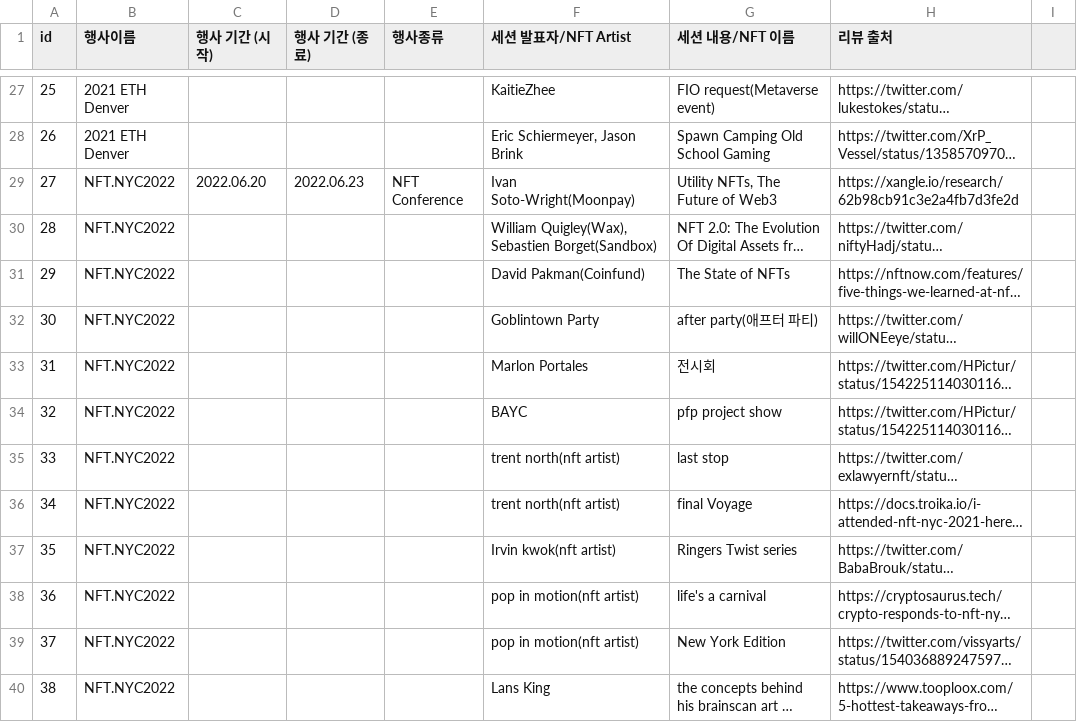
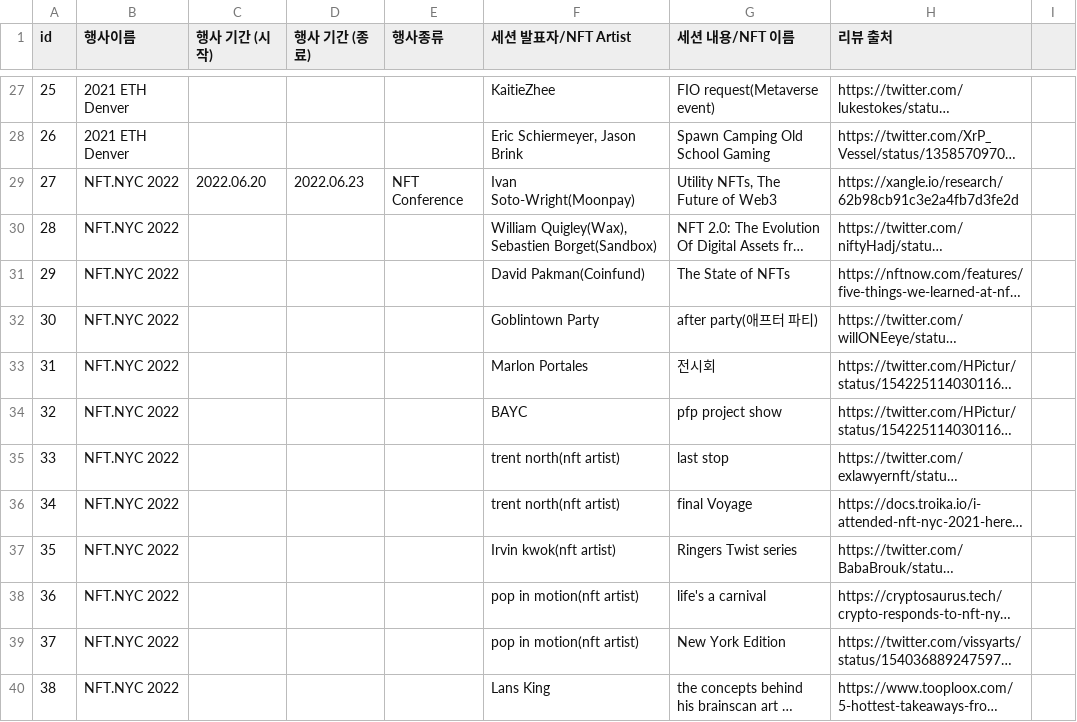
Before and after one commit to youngjae99/Bvent, a CSV file: server/server/src/event_review.csv, drawn as a sheet; only a part is shown, gaps mark what is left out; long unchanged cells end in …; the diff covers the shown part only; the diff names each change by its address in the sheet, - before the commit and + after, or states it on an @@ line.

```diff
--- a/server/server/src/event_review.csv
+++ b/server/server/src/event_review.csv
-B29:B40 (행사이름): NFT.NYC2022
+B29:B40 (행사이름): NFT.NYC 2022
```
Also changed, not shown: 12 edited cells elsewhere in this file, server/server/src/events.csv, 1 other file.
